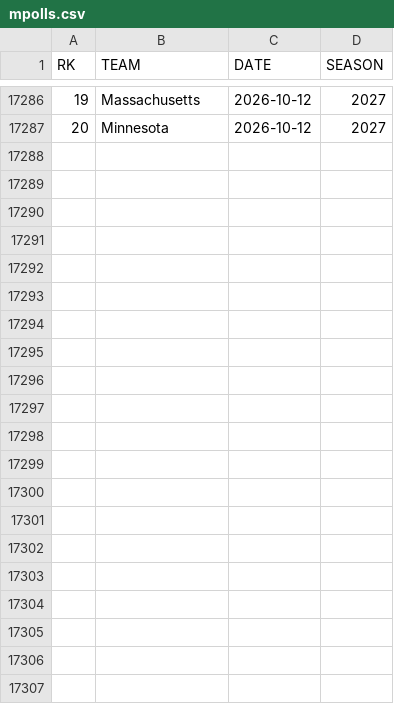
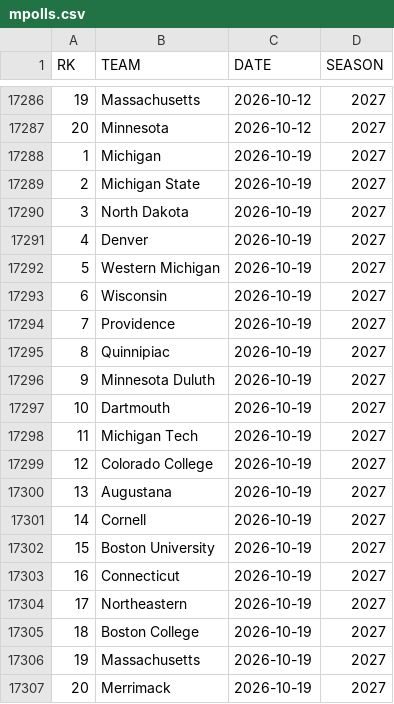
Before and after one commit to redsoxfan2194/buhockeystats, a CSV file: buhockeystatssite/recordbookdata/mpolls.csv, drawn as a sheet; only a part is shown, gaps mark what is left out; the diff names each change by its address in the sheet, - before the commit and + after, or states it on an @@ line.

Commit message:
record updates

```diff
--- a/buhockeystatssite/recordbookdata/mpolls.csv
+++ b/buhockeystatssite/recordbookdata/mpolls.csv
+row 17288: 1 | Michigan | 2026-10-19 | 2027
+row 17289: 2 | Michigan State | 2026-10-19 | 2027
+row 17290: 3 | North Dakota | 2026-10-19 | 2027
+row 17291: 4 | Denver | 2026-10-19 | 2027
+row 17292: 5 | Western Michigan | 2026-10-19 | 2027
+row 17293: 6 | Wisconsin | 2026-10-19 | 2027
+row 17294: 7 | Providence | 2026-10-19 | 2027
+row 17295: 8 | Quinnipiac | 2026-10-19 | 2027
+row 17296: 9 | Minnesota Duluth | 2026-10-19 | 2027
+row 17297: 10 | Dartmouth | 2026-10-19 | 2027
+row 17298: 11 | Michigan Tech | 2026-10-19 | 2027
+row 17299: 12 | Colorado College | 2026-10-19 | 2027
+row 17300: 13 | Augustana | 2026-10-19 | 2027
+row 17301: 14 | Cornell | 2026-10-19 | 2027
+row 17302: 15 | Boston University | 2026-10-19 | 2027
+row 17303: 16 | Connecticut | 2026-10-19 | 2027
+row 17304: 17 | Northeastern | 2026-10-19 | 2027
+row 17305: 18 | Boston College | 2026-10-19 | 2027
+row 17306: 19 | Massachusetts | 2026-10-19 | 2027
+row 17307: 20 | Merrimack | 2026-10-19 | 2027
```
Also changed, not shown: buhockeystatssite/nhl_players.csv, buhockeystatssite/recordbookdata/nhlskaterseasonstats.csv, 4 other files.
